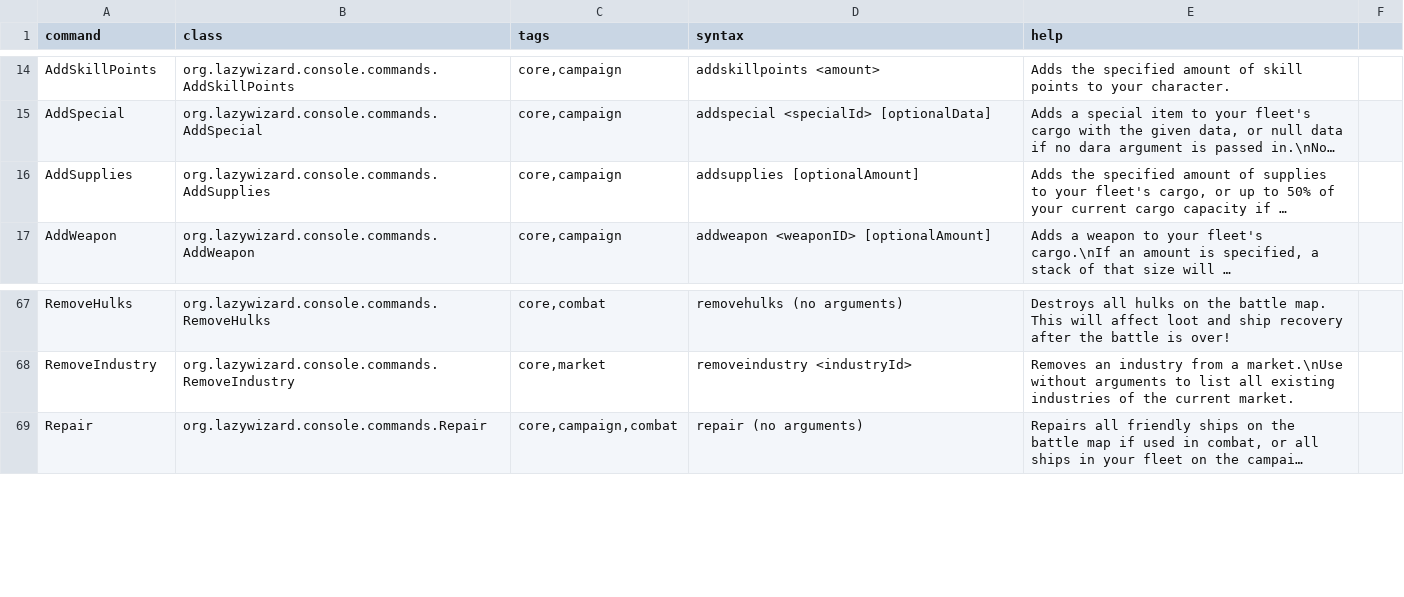
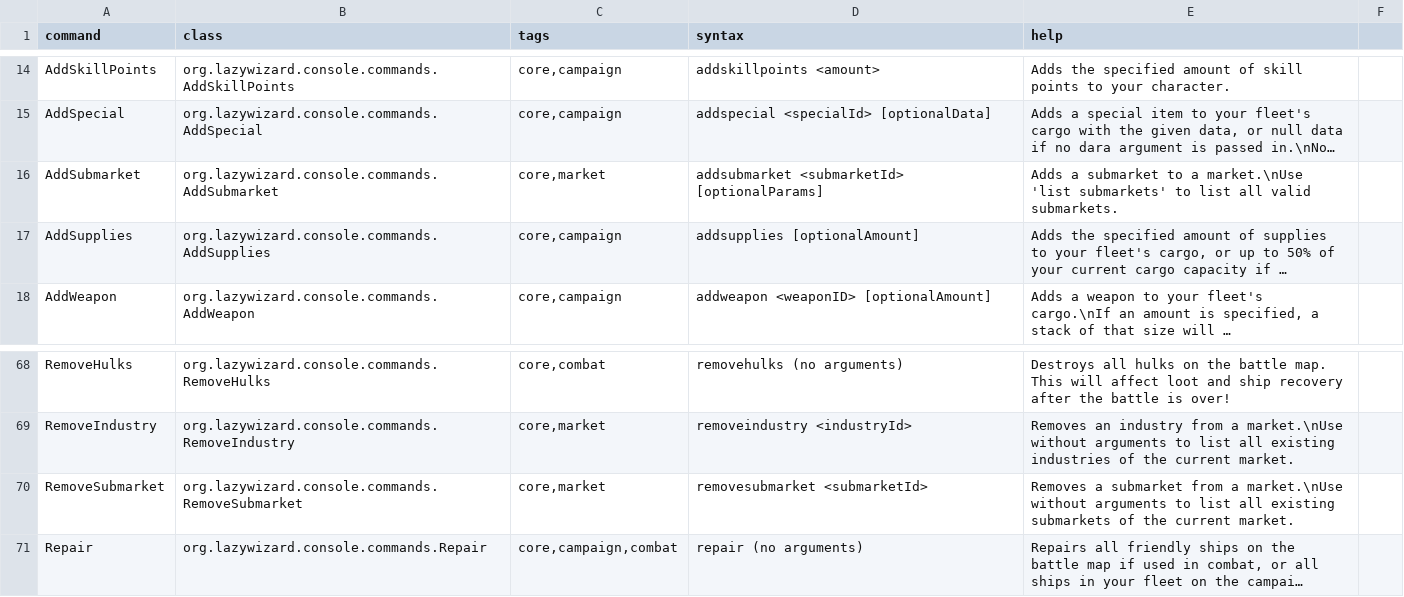
Before and after one commit to LazyWizard/console-commands, a CSV file: src/main/mod/data/console/commands.csv, drawn as a sheet; only a part is shown, gaps mark what is left out; long unchanged cells end in …; the diff names each change by its address in the sheet, - before the commit and + after, or states it on an @@ line.

Commit message:
Enable AddSubmarket and add RemoveSubmarket commands

```diff
--- a/src/main/mod/data/console/commands.csv
+++ b/src/main/mod/data/console/commands.csv
+row 16: AddSubmarket | org.lazywizard.console.commands.AddSubmarket | core,market | addsubmarket <submarketId> [optionalParams] | Adds a submarket to a market.\nUse 'list submarkets' to list all valid submarkets.
+row 70: RemoveSubmarket | org.lazywizard.console.commands.RemoveSubmarket | core,market | removesubmarket <submarketId> | Removes a submarket from a market.\nUse without arguments to list all existing submarkets of the current market.
```
Also changed, not shown: 2 other files.
